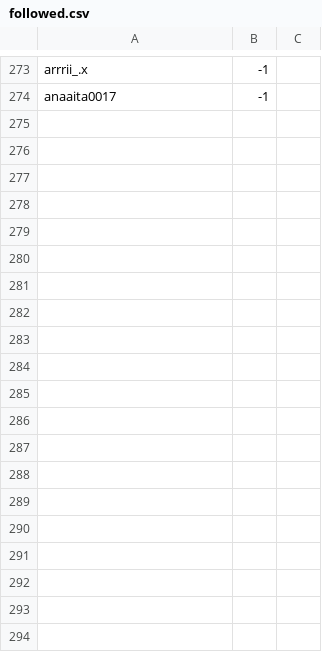
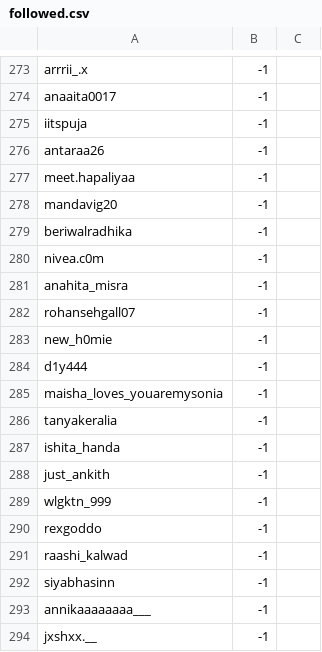
Before and after one commit to KaranPokhariya/instagram_iisb, a CSV file: followed.csv, drawn as a sheet; only a part is shown, gaps mark what is left out; the diff covers the shown part only.

Commit message:
followed.csv commit

```diff
--- a/followed.csv
+++ b/followed.csv
@@ -274 +274,21 @@ arrrii_.x|-1
 anaaita0017|-1
+iitspuja|-1
+antaraa26|-1
+meet.hapaliyaa|-1
+mandavig20|-1
+beriwalradhika|-1
+nivea.c0m|-1
+anahita_misra|-1
+rohansehgall07|-1
+new_h0mie|-1
+d1y444|-1
+maisha_loves_youaremysonia|-1
+tanyakeralia|-1
+ishita_handa|-1
+just_ankith|-1
+wlgktn_999|-1
+rexgoddo|-1
+raashi_kalwad|-1
+siyabhasinn|-1
+annikaaaaaaaa___|-1
+jxshxx.__|-1
```
Also changed, not shown: 19 added rows elsewhere in this file, 1 other file.
